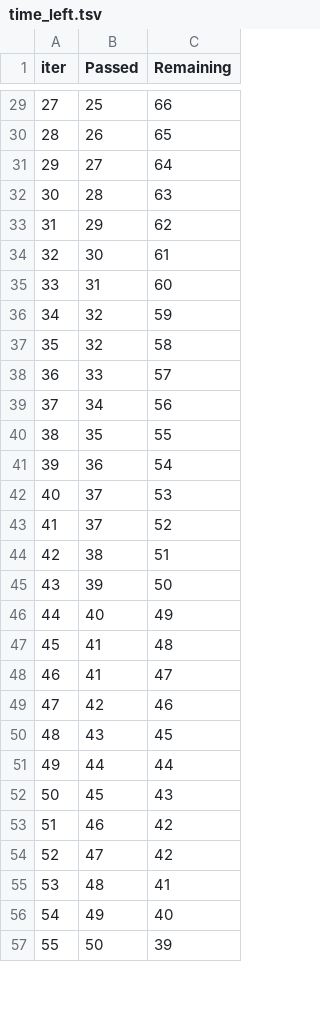
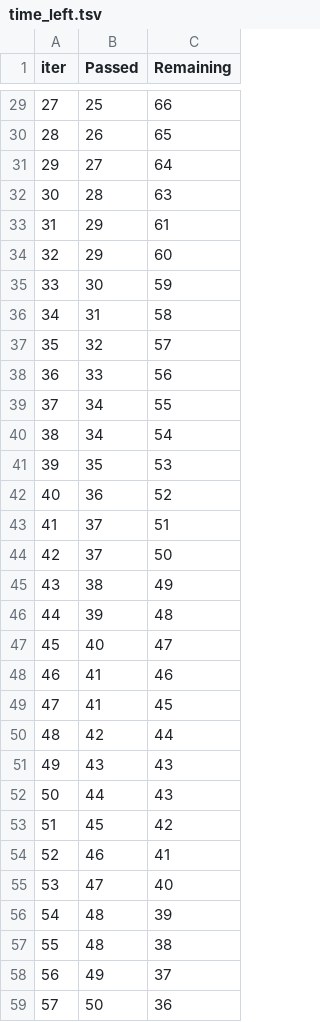
Before and after one commit to rubybriggs/mlproject, a TSV file: catboost_info/time_left.tsv, drawn as a sheet; only a part is shown, gaps mark what is left out; removed rows and columns are numbered as before the commit, all else as after; the diff covers the shown part only; the diff names each change by its address in the sheet, - before the commit and + after, or states it on an @@ line.

```diff
--- a/catboost_info/time_left.tsv
+++ b/catboost_info/time_left.tsv
@@ column A (iter) renumbered between rows 12 and 101 @@
-C33 (Remaining): 62
+C33 (Remaining): 61
+row 34: 32 | 29 | 60
-C35 (Remaining): 61
+C35 (Remaining): 59
-C36 (Remaining): 60
+C36 (Remaining): 58
-C37 (Remaining): 59
+C37 (Remaining): 57
-row 37: 35 | 32 | 58
-C38 (Remaining): 57
+C38 (Remaining): 56
-C39 (Remaining): 56
+C39 (Remaining): 55
+row 40: 38 | 34 | 54
-C41 (Remaining): 55
+C41 (Remaining): 53
-C42 (Remaining): 54
+C42 (Remaining): 52
-C43 (Remaining): 53
+C43 (Remaining): 51
-C44 (Remaining): 52
+C44 (Remaining): 50
-C45 (Remaining): 51
+C45 (Remaining): 49
-C46 (Remaining): 50
+C46 (Remaining): 48
-C47 (Remaining): 49
+C47 (Remaining): 47
-C48 (Remaining): 48
+C48 (Remaining): 46
-C49 (Remaining): 47
+C49 (Remaining): 45
-C50 (Remaining): 46
+C50 (Remaining): 44
-C51 (Remaining): 45
+C51 (Remaining): 43
-C52 (Remaining): 44
+C52 (Remaining): 43
-C53 (Remaining): 43
+C53 (Remaining): 42
-C54 (Remaining): 42
+C54 (Remaining): 41
-C55 (Remaining): 42
+C55 (Remaining): 40
-C56 (Remaining): 41
+C56 (Remaining): 39
+row 57: 55 | 48 | 38
-C58 (Remaining): 40
+C58 (Remaining): 37
-C59 (Remaining): 39
+C59 (Remaining): 36
```
Also changed, not shown: 9 added rows, 11 removed rows and 59 edited cells elsewhere in this file, 2 other files.
